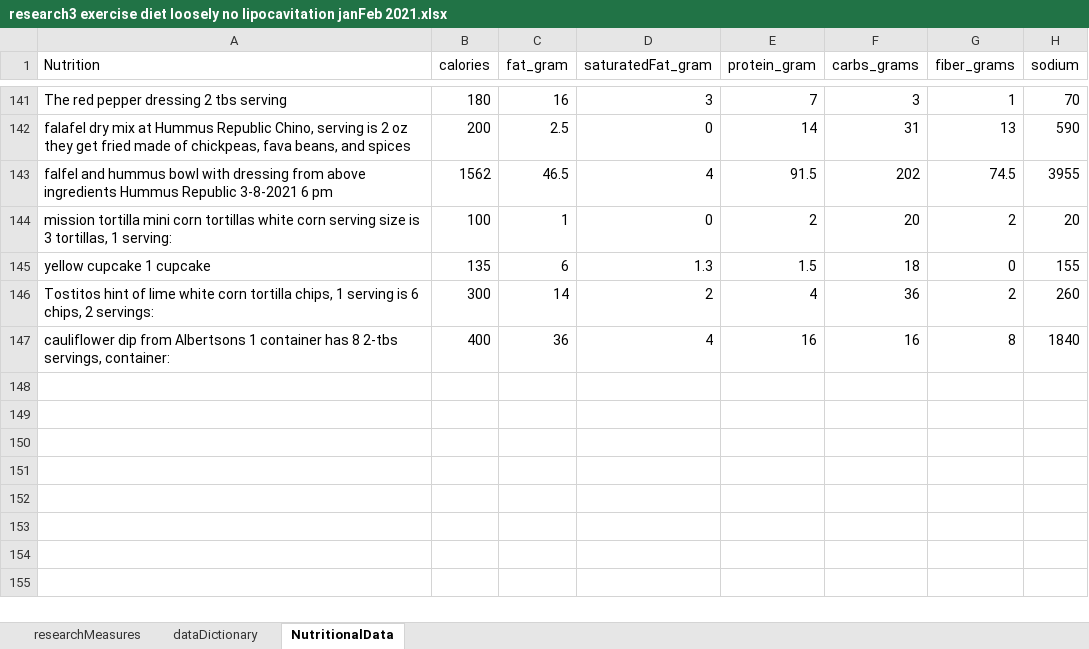
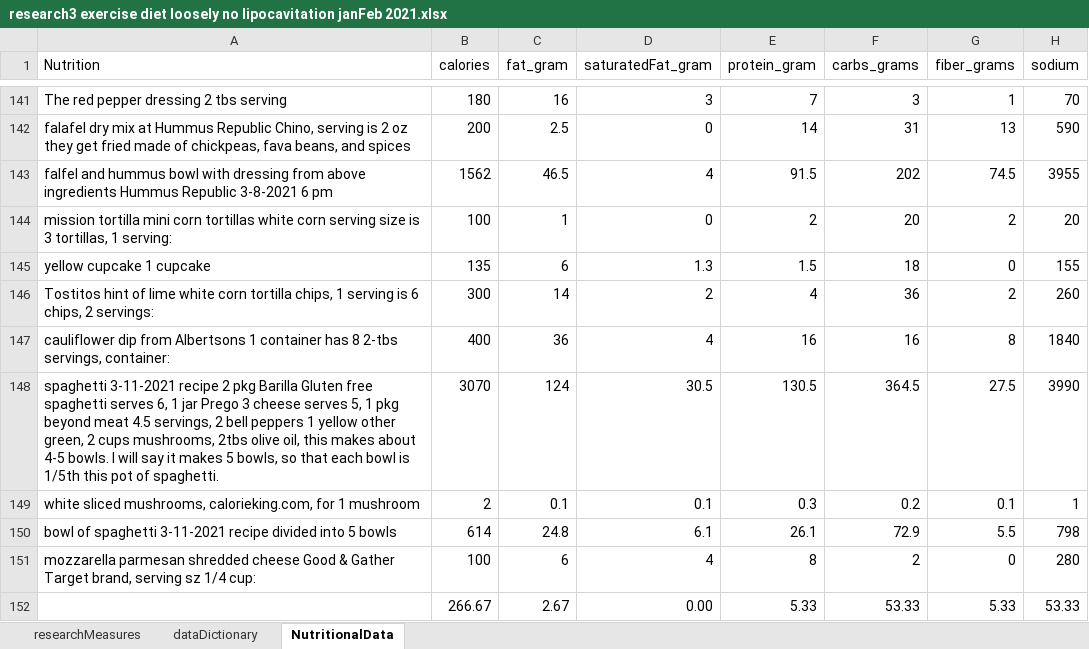
Before and after one commit to JanJanJan2018/lipocavitation-dieting-exercise-21-day-research, an Excel workbook: research3 exercise diet loosely no lipocavitation janFeb 2021.xlsx, sheet NutritionalData, drawn as a sheet; only a part is shown, gaps mark what is left out; values as stored, in another font and other column widths than the file's, no borders; 1 other sheet too large or unreadable and not compared; the diff names each change by its address in the sheet, - before the commit and + after, or states it on an @@ line.

Commit message:
Add files via upload

```diff
--- a/research3 exercise diet loosely no lipocavitation janFeb 2021.xlsx (sheet NutritionalData)
+++ b/research3 exercise diet loosely no lipocavitation janFeb 2021.xlsx (sheet NutritionalData)
+row 148: spaghetti 3-11-2021 recipe 2 pkg Barilla Gluten free spaghetti serves 6, 1 jar Prego 3 cheese serves 5, 1 pkg beyond meat 4.5 servings, 2 bell peppers 1 yellow other green, 2 cups mushrooms, 2tbs olive oil, this makes about 4-5 bowls. I will say it makes 5 bowls, so that each bowl is 1/5th this pot of spaghetti. | 3070 | 124 | 30.5 | 130.5 | 364.5 | 27.5 | 3990
+row 149: white sliced mushrooms, calorieking.com, for 1 mushroom | 2 | 0.1 | 0.1 | 0.3 | 0.2 | 0.1 | 1
+row 150: bowl of spaghetti 3-11-2021 recipe divided into 5 bowls | 614 | 24.8 | 6.1 | 26.1 | 72.9 | 5.5 | 798
+row 151: mozzarella parmesan shredded cheese Good & Gather Target brand, serving sz 1/4 cup: | 100 | 6 | 4 | 8 | 2 | 0 | 280
+row 152:  | 266.67 | 2.67 | 0.00 | 5.33 | 53.33 | 5.33 | 53.33
```
Also changed, not shown: sheet researchMeasures.
